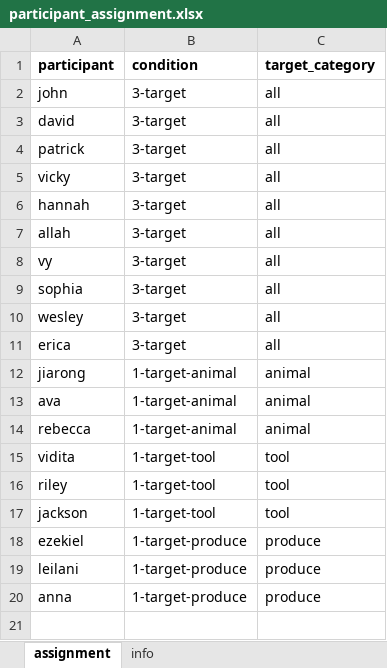
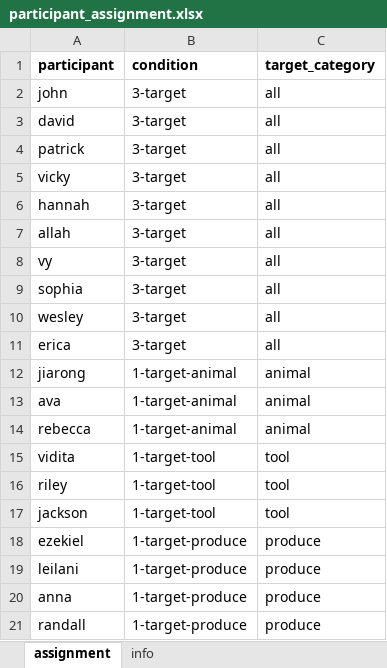
Before and after one commit to rahalejr/PSYCH_186C, an Excel workbook: lab7_study_checklist/participant_assignment.xlsx, sheet assignment, drawn as a sheet; values as stored, in another font and other column widths than the file's, no borders; the diff names each change by its address in the sheet, - before the commit and + after, or states it on an @@ line.

```diff
--- a/lab7_study_checklist/participant_assignment.xlsx (sheet assignment)
+++ b/lab7_study_checklist/participant_assignment.xlsx (sheet assignment)
+row 21: randall | 1-target-produce | produce
```
Also changed, not shown: 23 other files.
